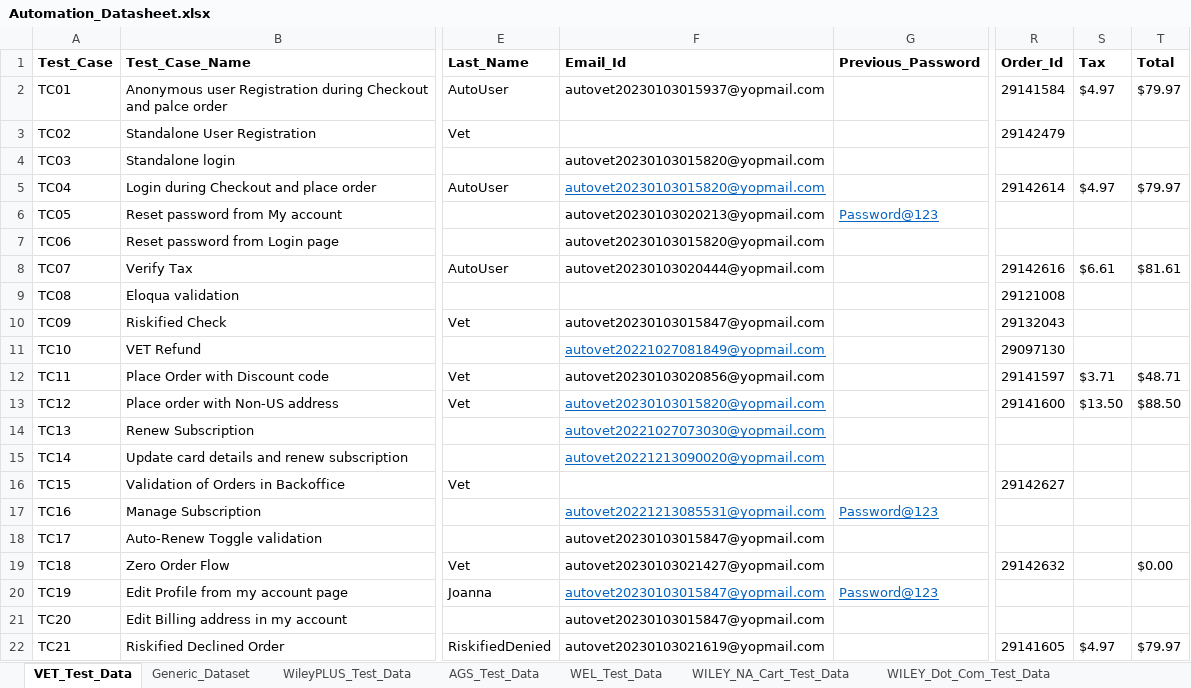
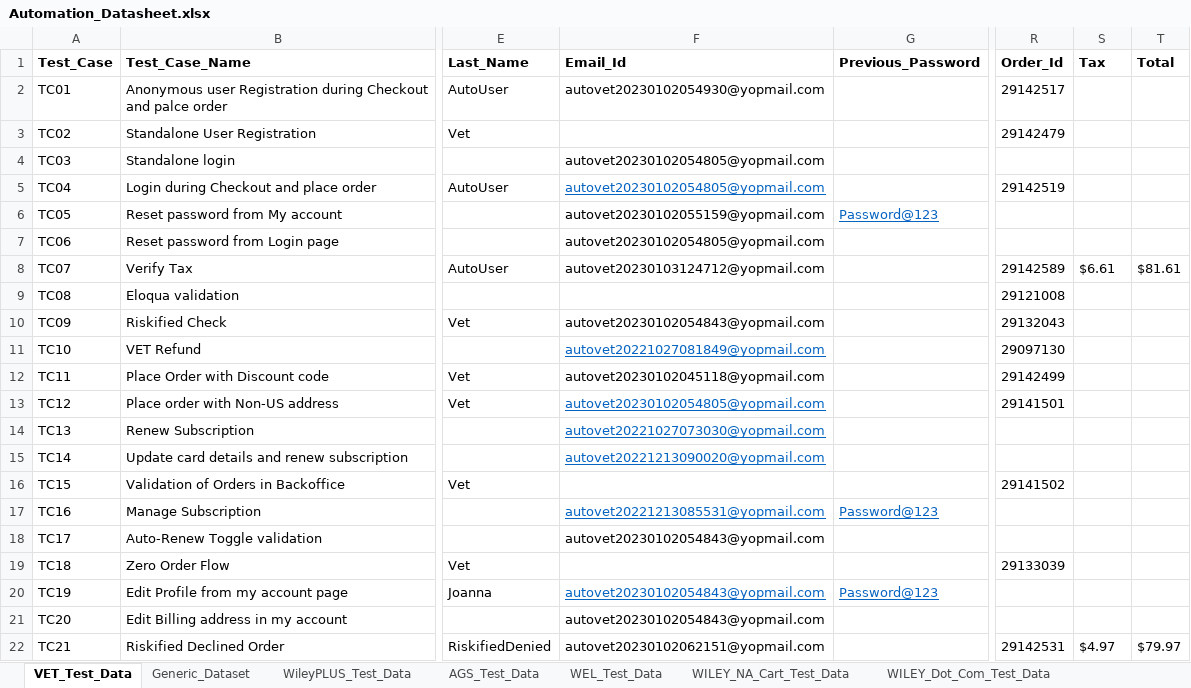
Before and after one commit to gsaha99/Ecommerce_QA, an Excel workbook: Test Data/Automation_Datasheet.xlsx, sheet VET_Test_Data, drawn as a sheet; only a part is shown, gaps mark what is left out; values as stored, in another font and other column widths than the file's, no borders; the diff names each change by its address in the sheet, - before the commit and + after, or states it on an @@ line.

```diff
--- a/Test Data/Automation_Datasheet.xlsx (sheet VET_Test_Data)
+++ b/Test Data/Automation_Datasheet.xlsx (sheet VET_Test_Data)
-F2 (Email_Id): autovet20230103015937@yopmail.com
+F2 (Email_Id): autovet20230102054930@yopmail.com
-R2 (Order_Id): 29141584
+R2 (Order_Id): 29142517
-S2 (Tax): $4.97
+S2 (Tax): (empty)
-T2 (Total): $79.97
+T2 (Total): (empty)
-F4:F5 (Email_Id): autovet20230103015820@yopmail.com
+F4:F5 (Email_Id): autovet20230102054805@yopmail.com
-R5 (Order_Id): 29142614
+R5 (Order_Id): 29142519
-S5 (Tax): $4.97
+S5 (Tax): (empty)
-T5 (Total): $79.97
+T5 (Total): (empty)
-F6 (Email_Id): autovet20230103020213@yopmail.com
+F6 (Email_Id): autovet20230102055159@yopmail.com
-F7 (Email_Id): autovet20230103015820@yopmail.com
+F7 (Email_Id): autovet20230102054805@yopmail.com
-F8 (Email_Id): autovet20230103020444@yopmail.com
+F8 (Email_Id): autovet20230103124712@yopmail.com
-R8 (Order_Id): 29142616
+R8 (Order_Id): 29142589
-F10 (Email_Id): autovet20230103015847@yopmail.com
+F10 (Email_Id): autovet20230102054843@yopmail.com
-F12 (Email_Id): autovet20230103020856@yopmail.com
+F12 (Email_Id): autovet20230102045118@yopmail.com
-R12 (Order_Id): 29141597
+R12 (Order_Id): 29142499
-S12 (Tax): $3.71
+S12 (Tax): (empty)
-T12 (Total): $48.71
+T12 (Total): (empty)
-F13 (Email_Id): autovet20230103015820@yopmail.com
+F13 (Email_Id): autovet20230102054805@yopmail.com
-R13 (Order_Id): 29141600
+R13 (Order_Id): 29141501
-S13 (Tax): $13.50
+S13 (Tax): (empty)
-T13 (Total): $88.50
+T13 (Total): (empty)
-R16 (Order_Id): 29142627
+R16 (Order_Id): 29141502
-F18 (Email_Id): autovet20230103015847@yopmail.com
+F18 (Email_Id): autovet20230102054843@yopmail.com
-F19 (Email_Id): autovet20230103021427@yopmail.com
+F19 (Email_Id): (empty)
-R19 (Order_Id): 29142632
+R19 (Order_Id): 29133039
-T19 (Total): $0.00
+T19 (Total): (empty)
-F20:F21 (Email_Id): autovet20230103015847@yopmail.com
+F20:F21 (Email_Id): autovet20230102054843@yopmail.com
-F22 (Email_Id): autovet20230103021619@yopmail.com
+F22 (Email_Id): autovet20230102062151@yopmail.com
-R22 (Order_Id): 29141605
+R22 (Order_Id): 29142531
```
Also changed, not shown: sheet WILEY_NA_Cart_Test_Data, sheet AGS_Test_Data, sheet WileyPLUS_Test_Data, 6 other files.
